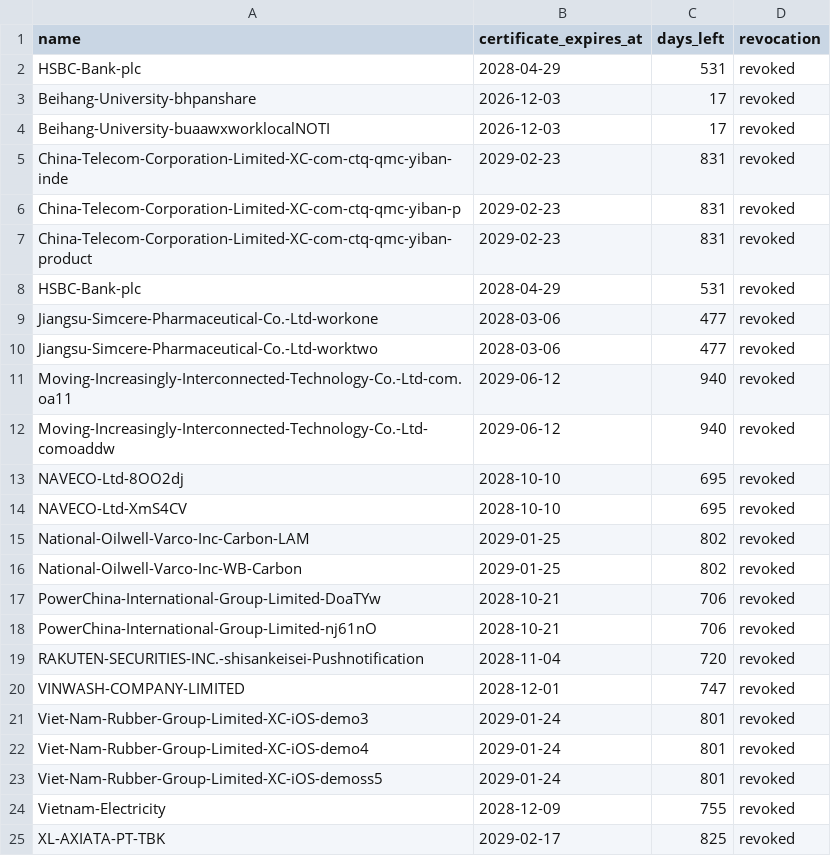
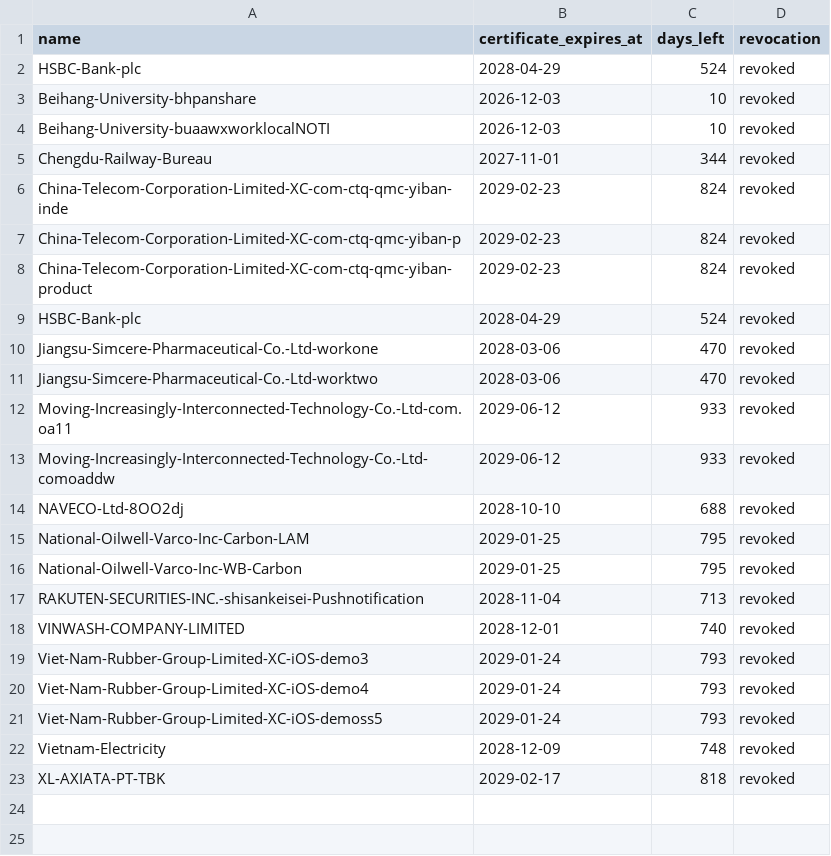
Before and after one commit to Snlx10/SideInstaller, a TSV file: output/certificate-validity.tsv, drawn as a sheet.

```diff
--- a/output/certificate-validity.tsv
+++ b/output/certificate-validity.tsv
@@ -1,25 +1,23 @@
 name	certificate_expires_at	days_left	revocation
-HSBC-Bank-plc	2028-04-29	531	revoked
-Beihang-University-bhpanshare	2026-12-03	17	revoked
-Beihang-University-buaawxworklocalNOTI	2026-12-03	17	revoked
-China-Telecom-Corporation-Limited-XC-com-ctq-qmc-yiban-inde	2029-02-23	831	revoked
-China-Telecom-Corporation-Limited-XC-com-ctq-qmc-yiban-p	2029-02-23	831	revoked
-China-Telecom-Corporation-Limited-XC-com-ctq-qmc-yiban-product	2029-02-23	831	revoked
-HSBC-Bank-plc	2028-04-29	531	revoked
-Jiangsu-Simcere-Pharmaceutical-Co.-Ltd-workone	2028-03-06	477	revoked
-Jiangsu-Simcere-Pharmaceutical-Co.-Ltd-worktwo	2028-03-06	477	revoked
-Moving-Increasingly-Interconnected-Technology-Co.-Ltd-com.oa11	2029-06-12	940	revoked
-Moving-Increasingly-Interconnected-Technology-Co.-Ltd-comoaddw	2029-06-12	940	revoked
-NAVECO-Ltd-8OO2dj	2028-10-10	695	revoked
-NAVECO-Ltd-XmS4CV	2028-10-10	695	revoked
-National-Oilwell-Varco-Inc-Carbon-LAM	2029-01-25	802	revoked
-National-Oilwell-Varco-Inc-WB-Carbon	2029-01-25	802	revoked
-PowerChina-International-Group-Limited-DoaTYw	2028-10-21	706	revoked
-PowerChina-International-Group-Limited-nj61nO	2028-10-21	706	revoked
-RAKUTEN-SECURITIES-INC.-shisankeisei-Pushnotification	2028-11-04	720	revoked
-VINWASH-COMPANY-LIMITED	2028-12-01	747	revoked
-Viet-Nam-Rubber-Group-Limited-XC-iOS-demo3	2029-01-24	801	revoked
-Viet-Nam-Rubber-Group-Limited-XC-iOS-demo4	2029-01-24	801	revoked
-Viet-Nam-Rubber-Group-Limited-XC-iOS-demoss5	2029-01-24	801	revoked
-Vietnam-Electricity	2028-12-09	755	revoked
-XL-AXIATA-PT-TBK	2029-02-17	825	revoked
+HSBC-Bank-plc	2028-04-29	524	revoked
+Beihang-University-bhpanshare	2026-12-03	10	revoked
+Beihang-University-buaawxworklocalNOTI	2026-12-03	10	revoked
+Chengdu-Railway-Bureau	2027-11-01	344	revoked
+China-Telecom-Corporation-Limited-XC-com-ctq-qmc-yiban-inde	2029-02-23	824	revoked
+China-Telecom-Corporation-Limited-XC-com-ctq-qmc-yiban-p	2029-02-23	824	revoked
+China-Telecom-Corporation-Limited-XC-com-ctq-qmc-yiban-product	2029-02-23	824	revoked
+HSBC-Bank-plc	2028-04-29	524	revoked
+Jiangsu-Simcere-Pharmaceutical-Co.-Ltd-workone	2028-03-06	470	revoked
+Jiangsu-Simcere-Pharmaceutical-Co.-Ltd-worktwo	2028-03-06	470	revoked
+Moving-Increasingly-Interconnected-Technology-Co.-Ltd-com.oa11	2029-06-12	933	revoked
+Moving-Increasingly-Interconnected-Technology-Co.-Ltd-comoaddw	2029-06-12	933	revoked
+NAVECO-Ltd-8OO2dj	2028-10-10	688	revoked
+National-Oilwell-Varco-Inc-Carbon-LAM	2029-01-25	795	revoked
+National-Oilwell-Varco-Inc-WB-Carbon	2029-01-25	795	revoked
+RAKUTEN-SECURITIES-INC.-shisankeisei-Pushnotification	2028-11-04	713	revoked
+VINWASH-COMPANY-LIMITED	2028-12-01	740	revoked
+Viet-Nam-Rubber-Group-Limited-XC-iOS-demo3	2029-01-24	793	revoked
+Viet-Nam-Rubber-Group-Limited-XC-iOS-demo4	2029-01-24	793	revoked
+Viet-Nam-Rubber-Group-Limited-XC-iOS-demoss5	2029-01-24	793	revoked
+Vietnam-Electricity	2028-12-09	748	revoked
+XL-AXIATA-PT-TBK	2029-02-17	818	revoked
```
Also changed, not shown: output/sign-state.tsv, 44 other files.
